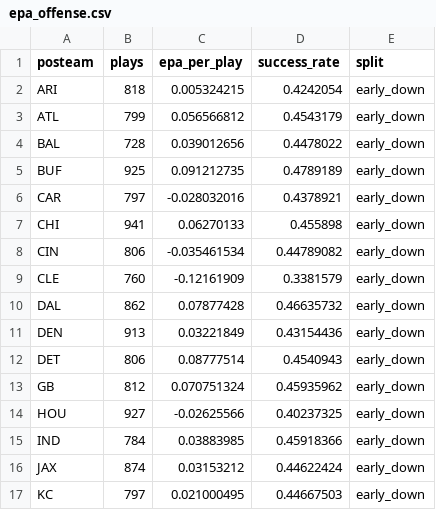
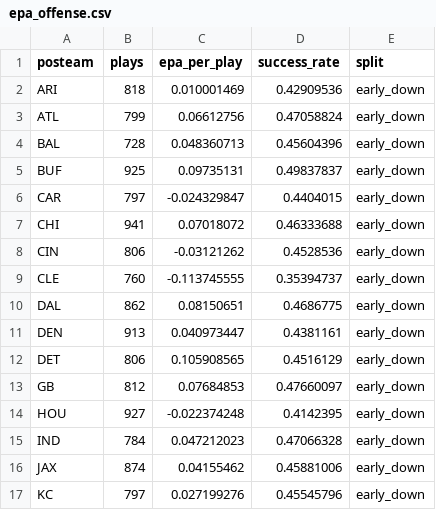
Before and after one commit to rmarkley/nfl-agent-data, a CSV file: data/raw/epa_offense.csv, drawn as a sheet; only a part is shown; the diff covers the shown part only.

```diff
--- a/data/raw/epa_offense.csv
+++ b/data/raw/epa_offense.csv
@@ -1,17 +1,17 @@
 posteam,plays,epa_per_play,success_rate,split
-ARI,818,0.005324215,0.4242054,early_down
-ATL,799,0.056566812,0.4543179,early_down
-BAL,728,0.039012656,0.4478022,early_down
-BUF,925,0.091212735,0.4789189,early_down
-CAR,797,-0.028032016,0.4378921,early_down
-CHI,941,0.06270133,0.455898,early_down
-CIN,806,-0.035461534,0.44789082,early_down
-CLE,760,-0.12161909,0.3381579,early_down
-DAL,862,0.07877428,0.46635732,early_down
-DEN,913,0.03221849,0.43154436,early_down
-DET,806,0.08777514,0.4540943,early_down
-GB,812,0.070751324,0.45935962,early_down
-HOU,927,-0.02625566,0.40237325,early_down
-IND,784,0.03883985,0.45918366,early_down
-JAX,874,0.03153212,0.44622424,early_down
-KC,797,0.021000495,0.44667503,early_down
+ARI,818,0.010001469,0.42909536,early_down
+ATL,799,0.06612756,0.47058824,early_down
+BAL,728,0.048360713,0.45604396,early_down
+BUF,925,0.09735131,0.49837837,early_down
+CAR,797,-0.024329847,0.4404015,early_down
+CHI,941,0.07018072,0.46333688,early_down
+CIN,806,-0.03121262,0.4528536,early_down
+CLE,760,-0.113745555,0.35394737,early_down
+DAL,862,0.08150651,0.4686775,early_down
+DEN,913,0.040973447,0.4381161,early_down
+DET,806,0.105908565,0.4516129,early_down
+GB,812,0.07684853,0.47660097,early_down
+HOU,927,-0.022374248,0.4142395,early_down
+IND,784,0.047212023,0.47066328,early_down
+JAX,874,0.04155462,0.45881006,early_down
+KC,797,0.027199276,0.45545796,early_down
```
Also changed, not shown: 150 edited cells elsewhere in this file, data/raw/epa_defense.csv, data/raw/fantasy_matchup_full_season.csv, 2 other files.
